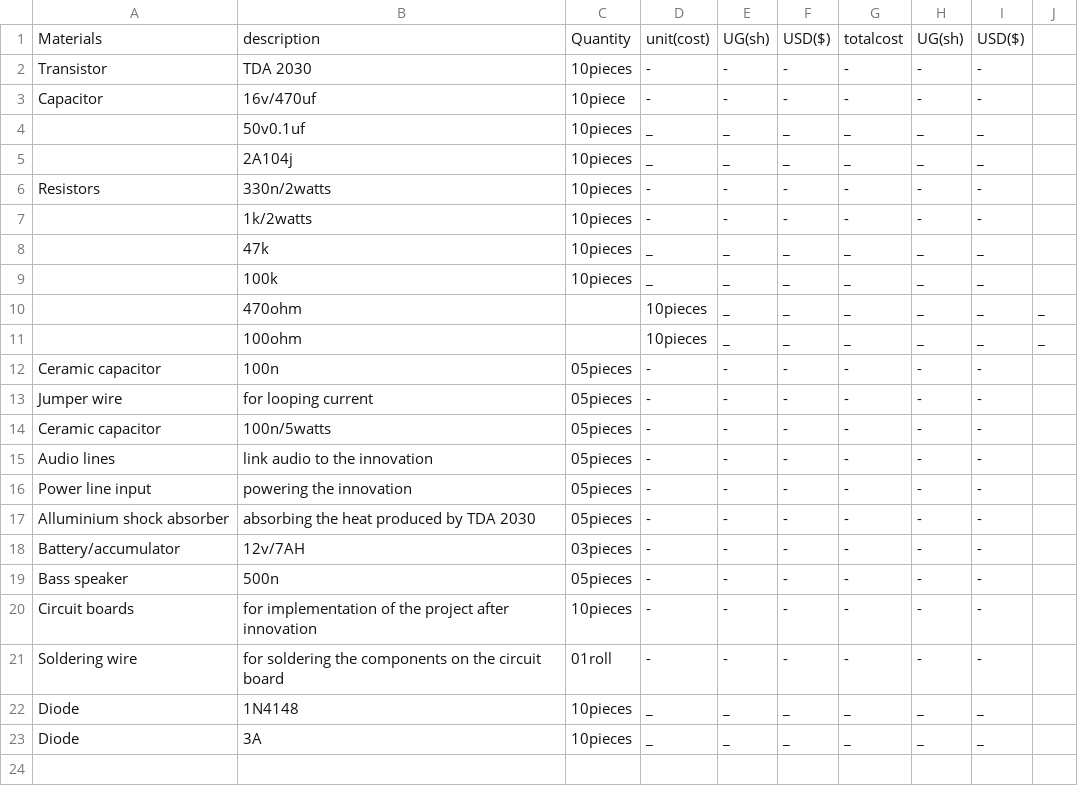
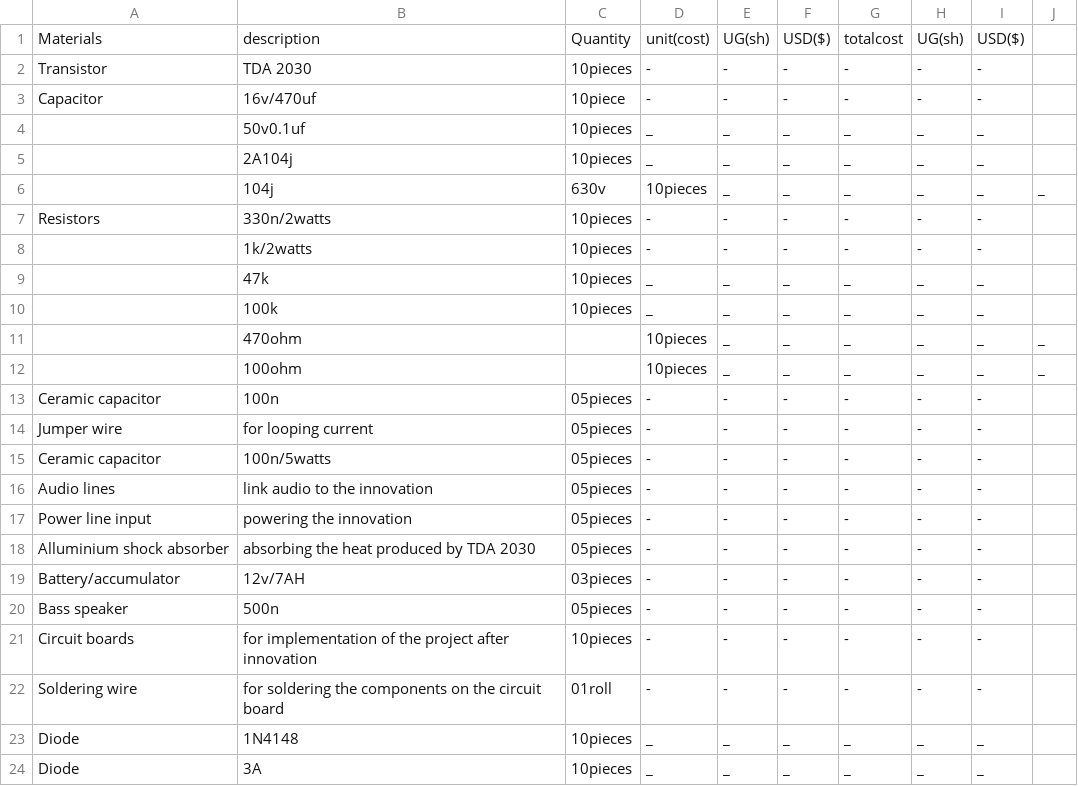
Before and after one commit to chardso/Building-a-DIY-audio-ultra-bass-amplifier, a CSV file: Material-details.csv, drawn as a sheet; the diff names each change by its address in the sheet, - before the commit and + after, or states it on an @@ line.

Commit message:
Update Material-details.csv

```diff
--- a/Material-details.csv
+++ b/Material-details.csv
+row 6:  | 104j | 630v | 10pieces | _ | _ | _ | _ | _ | _
```
